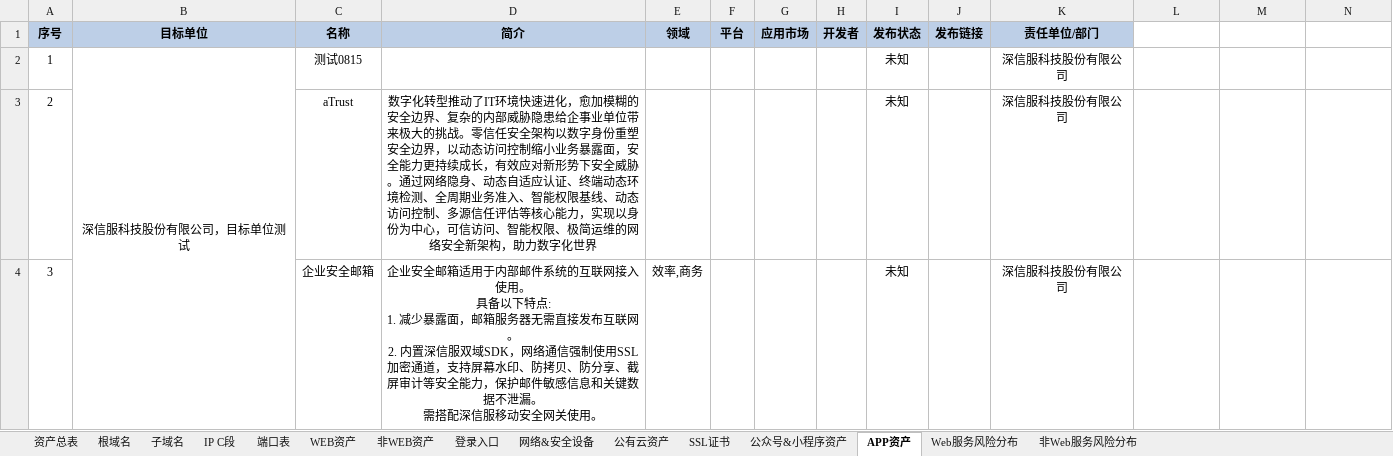
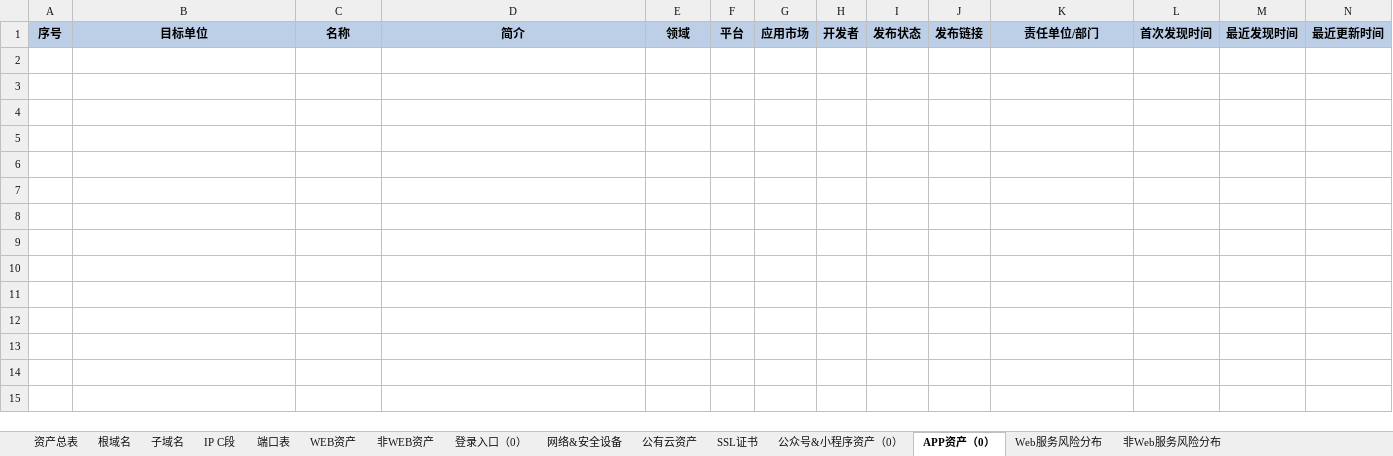
Before and after one commit to QuanXing1211/health-checkup-report, an Excel workbook: 安全体检报告/风险清单/暴露面清单.xlsx, sheet APP资产（0）, drawn as a sheet; values as stored, in another font and other column widths than the file's, no borders; ↵ is a line break in a cell; the diff names each change by its address in the sheet, - before the commit and + after, or states it on an @@ line.

```diff
--- a/安全体检报告/风险清单/暴露面清单.xlsx (sheet APP资产（0）)
+++ b/安全体检报告/风险清单/暴露面清单.xlsx (sheet APP资产（0）)
-sheet tab: 登录入口
+sheet tab: 登录入口（0）
-sheet tab: 公众号&小程序资产
+sheet tab: 公众号&小程序资产（0）
-sheet tab: APP资产
+sheet tab: APP资产（0）
-L1: (empty)
+L1: 首次发现时间
-L1:N1 fill: none
+L1:N1 fill: #BDCFE7
-M1: (empty)
+M1: 最近发现时间
-N1: (empty)
+N1: 最近更新时间
-row 2: 1 | 深信服科技股份有限公司，目标单位测试 | 测试0815 |  |  |  |  |  | 未知 |  | 深信服科技股份有限公司
-row 3: 2 |  | aTrust | 数字化转型推动了IT环境快速进化，愈加模糊的安全边界、复杂的内部威胁隐患给企事业单位带来极大的挑战。零信任安全架构以数字身份重塑安全边界，以动态访问控制缩小业务暴露面，安全能力更持续成长，有效应对新形势下安全威胁。通过网络隐身、动态自适应认证、终端动态环境检测、全周期业务准入、智能权限基线、动态访问控制、多源信任评估等核心能力，实现以身份为中心，可信访问、智能权限、极简运维的网络安全新架构，助力数字化世界 |  |  |  |  | 未知 |  | 深信服科技股份有限公司
-row 4: 3 |  | 企业安全邮箱 | 企业安全邮箱适用于内部邮件系统的互联网接入使用。 ↵ 具备以下特点: ↵ 1. 减少暴露面，邮箱服务器无需直接发布互联网。 ↵ 2. 内置深信服双域SDK，网络通信强制使用SSL加密通道，支持屏幕水印、防拷贝、防分享、截屏审计等安全能力，保护邮件敏感信息和关键数据不泄漏。 ↵ 需搭配深信服移动安全网关使用。 | 效率,商务 |  |  |  | 未知 |  | 深信服科技股份有限公司
```
Also changed, not shown: sheet SSL证书, sheet 根域名, sheet 公众号&小程序资产（0）, sheet 端口表, sheet 非WEB资产, 安全体检报告/风险清单/安全事件清单.xlsx, 安全体检报告/风险清单/弱口令清单.xlsx, 11 other files.
